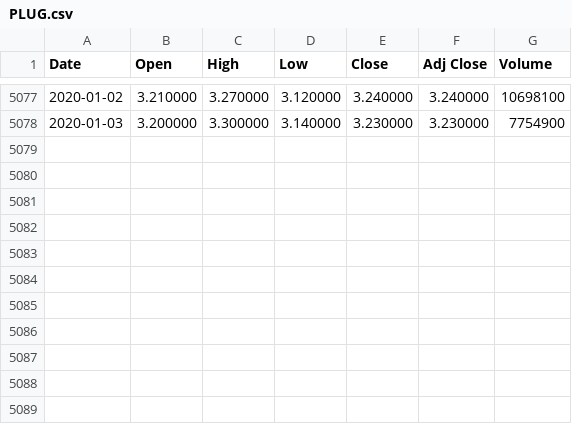
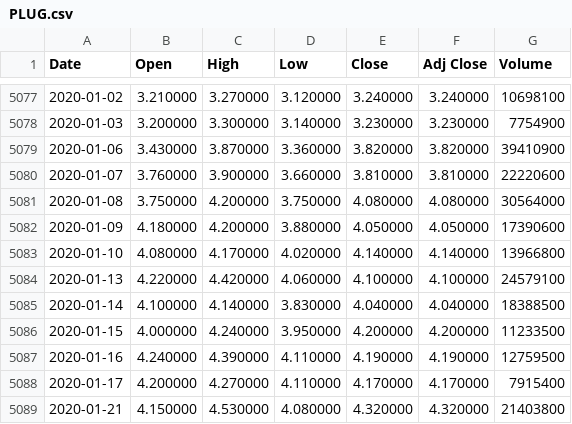
Before and after one commit to DukeAML/FML, a CSV file: algDev/data/equities/energy/PLUG.csv, drawn as a sheet; only a part is shown, gaps mark what is left out; the diff names each change by its address in the sheet, - before the commit and + after, or states it on an @@ line.

```diff
--- a/algDev/data/equities/energy/PLUG.csv
+++ b/algDev/data/equities/energy/PLUG.csv
+row 5079: 2020-01-06 | 3.430000 | 3.870000 | 3.360000 | 3.820000 | 3.820000 | 39410900
+row 5080: 2020-01-07 | 3.760000 | 3.900000 | 3.660000 | 3.810000 | 3.810000 | 22220600
+row 5081: 2020-01-08 | 3.750000 | 4.200000 | 3.750000 | 4.080000 | 4.080000 | 30564000
+row 5082: 2020-01-09 | 4.180000 | 4.200000 | 3.880000 | 4.050000 | 4.050000 | 17390600
+row 5083: 2020-01-10 | 4.080000 | 4.170000 | 4.020000 | 4.140000 | 4.140000 | 13966800
+row 5084: 2020-01-13 | 4.220000 | 4.420000 | 4.060000 | 4.100000 | 4.100000 | 24579100
+row 5085: 2020-01-14 | 4.100000 | 4.140000 | 3.830000 | 4.040000 | 4.040000 | 18388500
+row 5086: 2020-01-15 | 4.000000 | 4.240000 | 3.950000 | 4.200000 | 4.200000 | 11233500
+row 5087: 2020-01-16 | 4.240000 | 4.390000 | 4.110000 | 4.190000 | 4.190000 | 12759500
+row 5088: 2020-01-17 | 4.200000 | 4.270000 | 4.110000 | 4.170000 | 4.170000 | 7915400
+row 5089: 2020-01-21 | 4.150000 | 4.530000 | 4.080000 | 4.320000 | 4.320000 | 21403800
```
Also changed, not shown: algDev/data/equities/energy/VSLR.csv, 48 other files.
